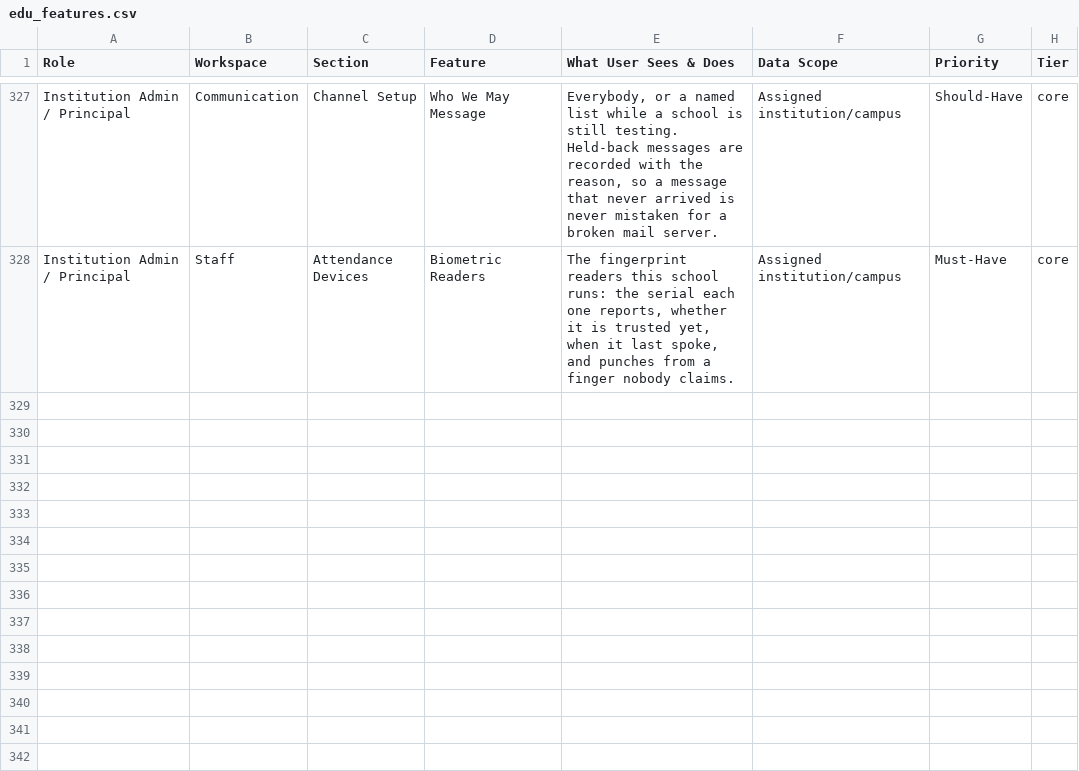
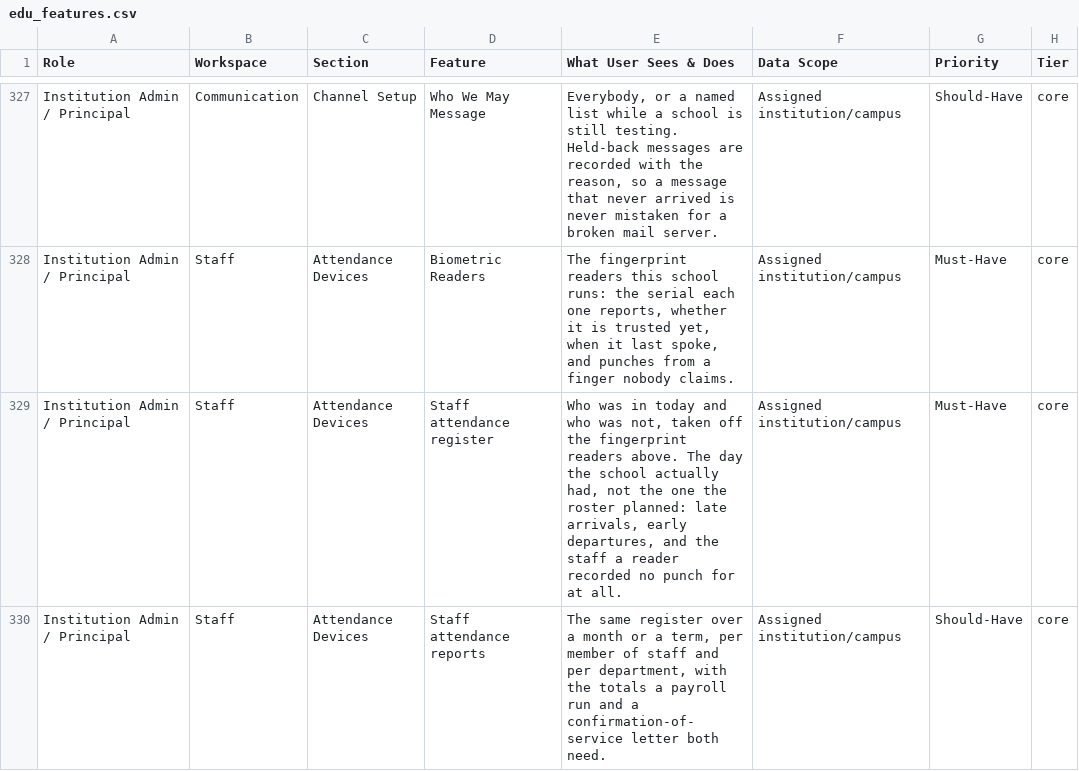
Before and after one commit to infovivencia2026-debug/temp_sch_erp-, a CSV file: docs/edu_features.csv, drawn as a sheet; only a part is shown, gaps mark what is left out.

Commit message:
The fingerprint reader had a screen; the register it feeds did not
Staff attendance is catalogued under the hr workspace and nowhere else. A
principal who does not also hold that role had no route to it — so the machine
recorded every arrival and departure, and the person responsible for the school
could not see one of them. The readers themselves were already on the
principal's Attendance Devices section, which made the gap worse: somewhere to
watch the hardware, nowhere to read what it collected.

Two keys added beside Biometric Readers, pointing at the screens that already
exist: the register for today, and the reports for a month or a term. Same
components, second key — they are institution-scoped already and the endpoints
behind them check their own rights, so this widens the menu rather than the
person, exactly as the Channel Setup keys do for the mail server.

Timed deliberately: the school is about to repoint its reader at this server,
and punches arriving into a screen nobody can open would look like a device that
is not working.

```diff
--- a/docs/edu_features.csv
+++ b/docs/edu_features.csv
@@ -328 +328,3 @@ Institution Admin / Principal,Communication,Channel Setup,Who We May Message,"Ev
 Institution Admin / Principal,Staff,Attendance Devices,Biometric Readers,"The fingerprint readers this school runs: the serial each one reports, whether it is trusted yet, when it last spoke, and punches from a finger nobody claims.",Assigned institution/campus,Must-Have,core
+Institution Admin / Principal,Staff,Attendance Devices,Staff attendance register,"Who was in today and who was not, taken off the fingerprint readers above. The day the school actually had, not the one the roster planned: late arrivals, early departures, and the staff a reader recorded no punch for at all.",Assigned institution/campus,Must-Have,core
+Institution Admin / Principal,Staff,Attendance Devices,Staff attendance reports,"The same register over a month or a term, per member of staff and per department, with the totals a payroll run and a confirmation-of-service letter both need.",Assigned institution/campus,Should-Have,core
```
Also changed, not shown: 9 other files.
